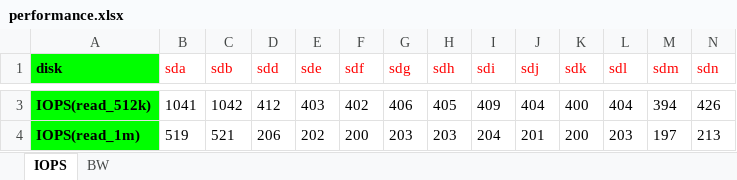
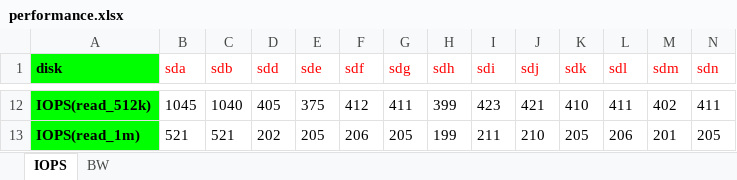
Before and after one commit to imklever/workspace, an Excel workbook: fio/format_xslx/xlsx/performance.xlsx, sheet IOPS, drawn as a sheet; only a part is shown, gaps mark what is left out; values as stored, in another font and other column widths than the file's, no borders; charts and pictures not drawn; addresses are those after the commit; the diff covers the shown part only; the diff names each change by its address in the sheet, - before the commit and + after, or states it on an @@ line.

```diff
--- a/fio/format_xslx/xlsx/performance.xlsx (sheet IOPS)
+++ b/fio/format_xslx/xlsx/performance.xlsx (sheet IOPS)
-B12 (sda): 1041
+B12 (sda): 1045
-C12 (sdb): 1042
+C12 (sdb): 1040
-D12 (sdd): 412
+D12 (sdd): 405
-E12 (sde): 403
+E12 (sde): 375
-F12 (sdf): 402
+F12 (sdf): 412
-G12 (sdg): 406
+G12 (sdg): 411
-H12 (sdh): 405
+H12 (sdh): 399
-I12 (sdi): 409
+I12 (sdi): 423
-J12 (sdj): 404
+J12 (sdj): 421
-K12 (sdk): 400
+K12 (sdk): 410
-L12 (sdl): 404
+L12 (sdl): 411
-M12 (sdm): 394
+M12 (sdm): 402
-N12 (sdn): 426
+N12 (sdn): 411
-B13 (sda): 519
+B13 (sda): 521
-D13 (sdd): 206
+D13 (sdd): 202
-E13 (sde): 202
+E13 (sde): 205
-F13 (sdf): 200
+F13 (sdf): 206
-G13 (sdg): 203
+G13 (sdg): 205
-H13 (sdh): 203
+H13 (sdh): 199
-I13 (sdi): 204
+I13 (sdi): 211
-J13 (sdj): 201
+J13 (sdj): 210
-K13 (sdk): 200
+K13 (sdk): 205
-L13 (sdl): 203
+L13 (sdl): 206
-M13 (sdm): 197
+M13 (sdm): 201
-N13 (sdn): 213
+N13 (sdn): 205
```
Also changed, not shown: 9 added rows and 13 edited cells elsewhere in this sheet, sheet BW, charts or pictures, 4 other files.
